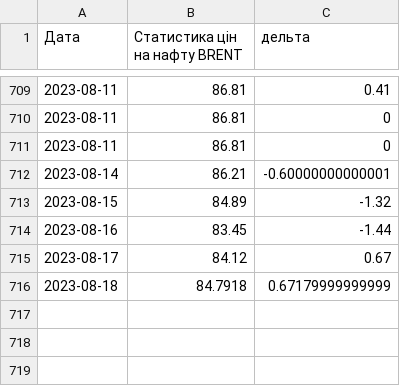
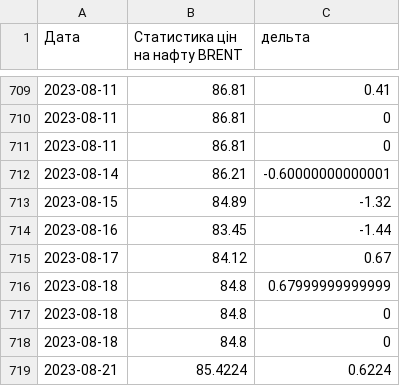
Before and after one commit to uadata/uadata, a CSV file: ciny-na-naftu.csv, drawn as a sheet; only a part is shown, gaps mark what is left out.

```diff
--- a/ciny-na-naftu.csv
+++ b/ciny-na-naftu.csv
@@ -715,2 +715,5 @@
 2023-08-17,84.12,0.67
-2023-08-18,84.7918,0.67179999999999
+2023-08-18,84.8,0.67999999999999
+2023-08-18,84.8,0
+2023-08-18,84.8,0
+2023-08-21,85.4224,0.6224
```
Also changed, not shown: automobiles.csv, flats/sell-flat.csv, 18 other files.
